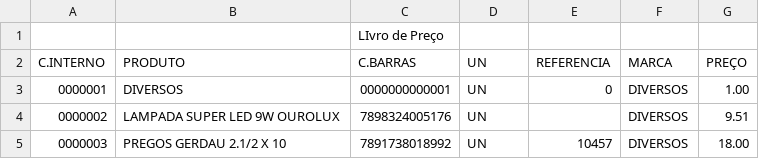
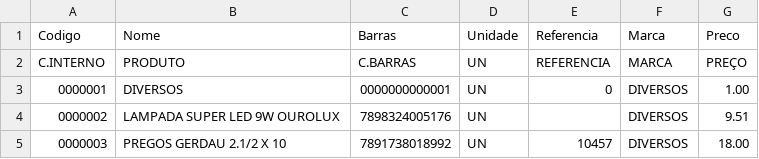
Before and after one commit to ErickBorgess/jmc-estoque, a CSV file: src/main/resources/produtos2710.csv, drawn as a sheet; only a part is shown; removed rows and columns are numbered as before the commit, all else as after; the diff names each change by its address in the sheet, - before the commit and + after, or states it on an @@ line.

Commit message:
Logica de Upload e Data Atualização

```diff
--- a/src/main/resources/produtos2710.csv
+++ b/src/main/resources/produtos2710.csv
-row 1:  |  | LIvro de Preço
+row 1: Codigo | Nome | Barras | Unidade | Referencia | Marca | Preco
```
Also changed, not shown: 11 other files.
